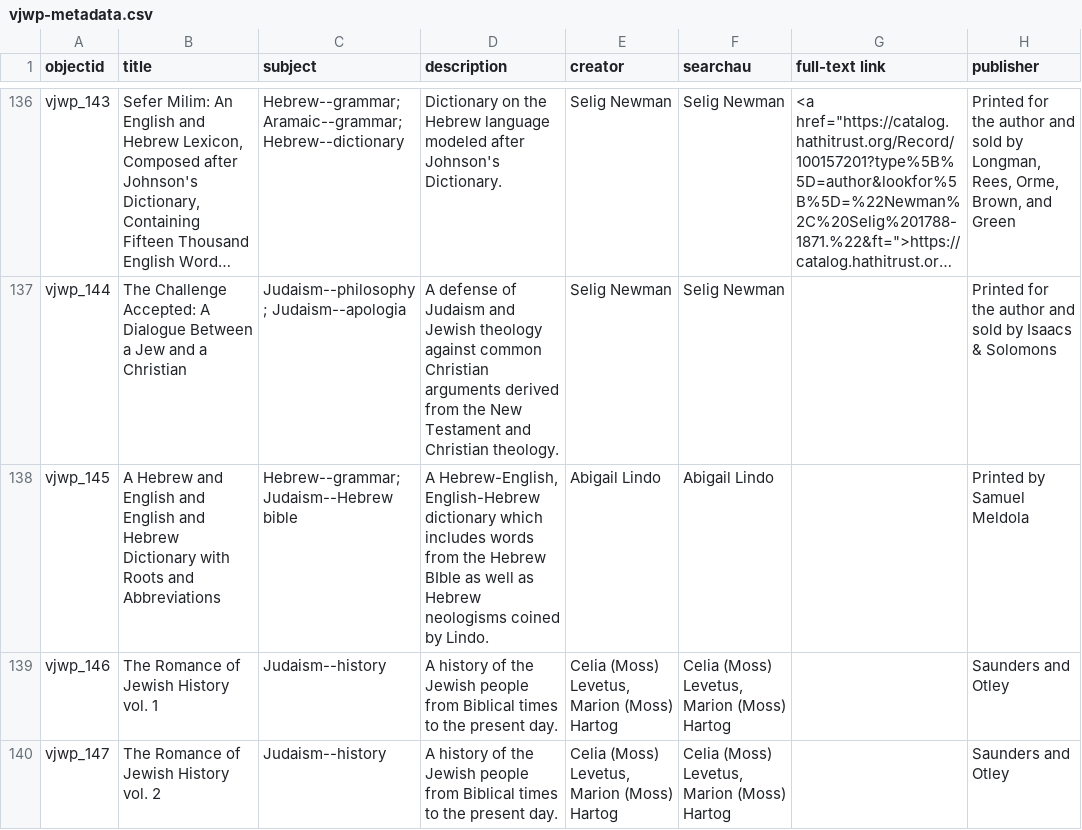
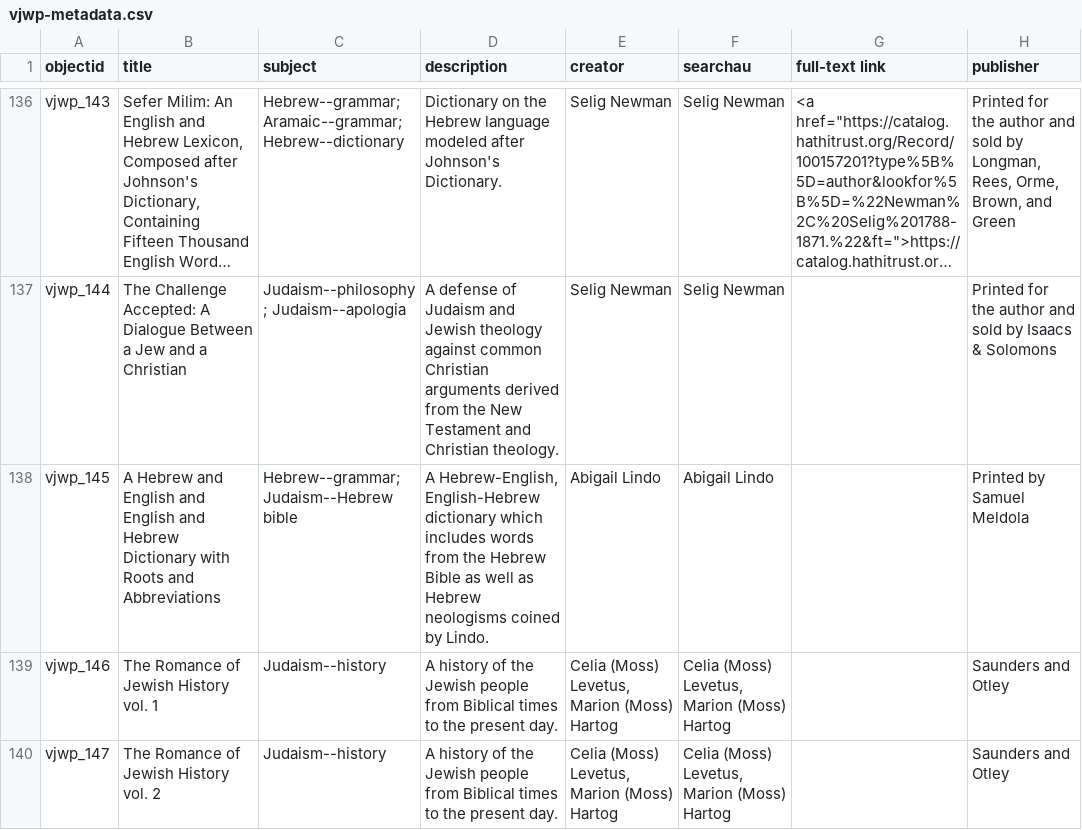
Before and after one commit to ktzrbn/vjwp2, a CSV file: _data/vjwp-metadata.csv, drawn as a sheet; only a part is shown, gaps mark what is left out; long unchanged cells end in …; the diff names each change by its address in the sheet, - before the commit and + after, or states it on an @@ line.

Commit message:
corrects typo in vjwp_145
description to abigail lindo's dictionary. adds lindo page, adds link to people-romantic list

```diff
--- a/_data/vjwp-metadata.csv
+++ b/_data/vjwp-metadata.csv
-D138 (description): …the Hebrew BIble as well…
+D138 (description): …the Hebrew Bible as well…
```
Also changed, not shown: 2 other files.
